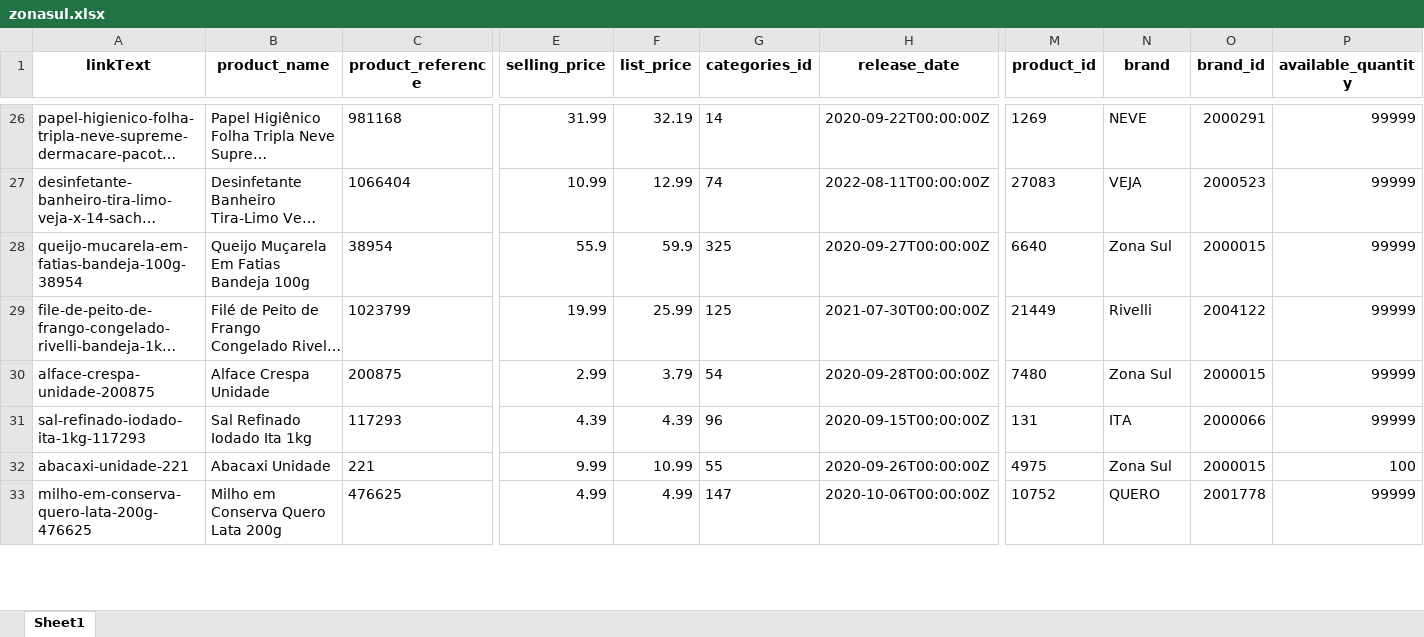
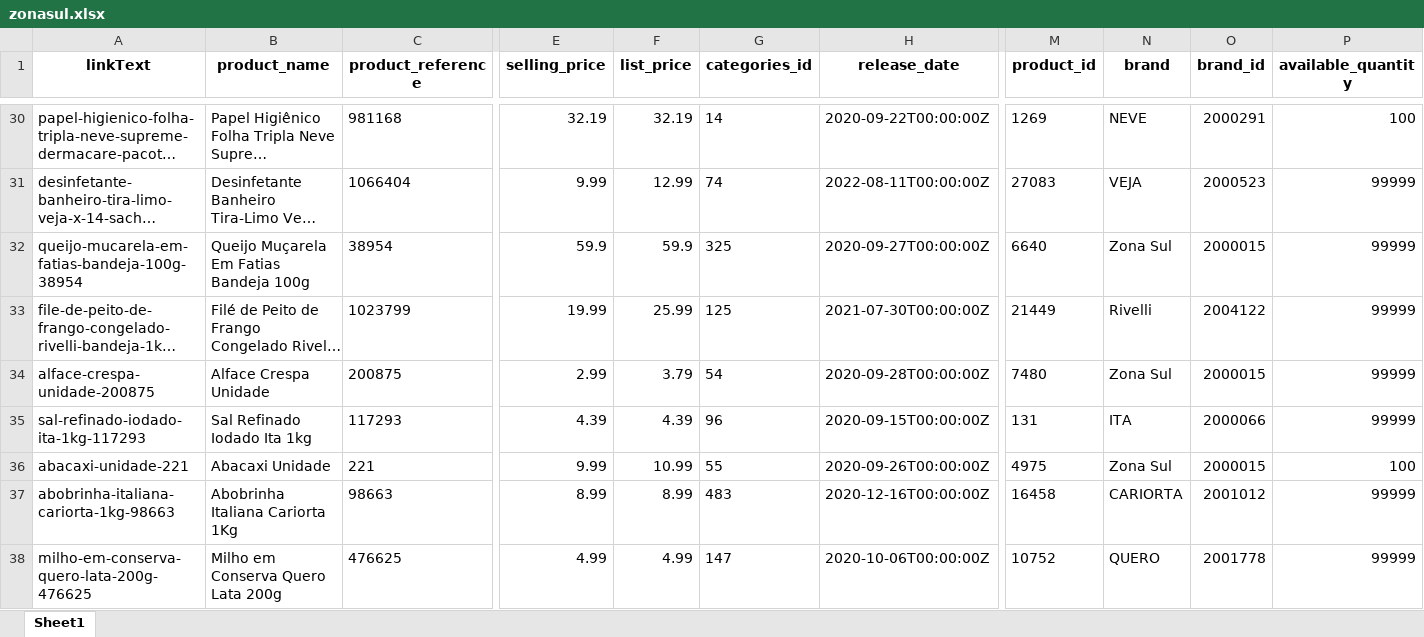
Before and after one commit to lfkopp/monitor_precos, an Excel workbook: zonasul.xlsx, sheet Sheet1, drawn as a sheet; only a part is shown, gaps mark what is left out; long unchanged cells end in …; values as stored, in another font and other column widths than the file's, no borders; addresses are those after the commit; rows hold the shown columns only; the diff covers the shown part only; the diff names each change by its address in the sheet, - before the commit and + after, or states it on an @@ line.

```diff
--- a/zonasul.xlsx (sheet Sheet1)
+++ b/zonasul.xlsx (sheet Sheet1)
-E30 (selling_price): 31.99
+E30 (selling_price): 32.19
-P30 (available_quantity): 99999
+P30 (available_quantity): 100
-E31 (selling_price): 10.99
+E31 (selling_price): 9.99
-E32 (selling_price): 55.9
+E32 (selling_price): 59.9
+row 37: abobrinha-italiana-cariorta-1kg-98663 | Abobrinha Italiana Cariorta 1Kg | 98663 | 8.99 | 8.99 | 483 | 2020-12-16T00:00:00Z | 16458 | CARIORTA | 2001012 | 99999
```
Also changed, not shown: 7 added rows, 8 removed rows, 7 moved rows and 6 edited cells elsewhere in this sheet, 2 other files.
